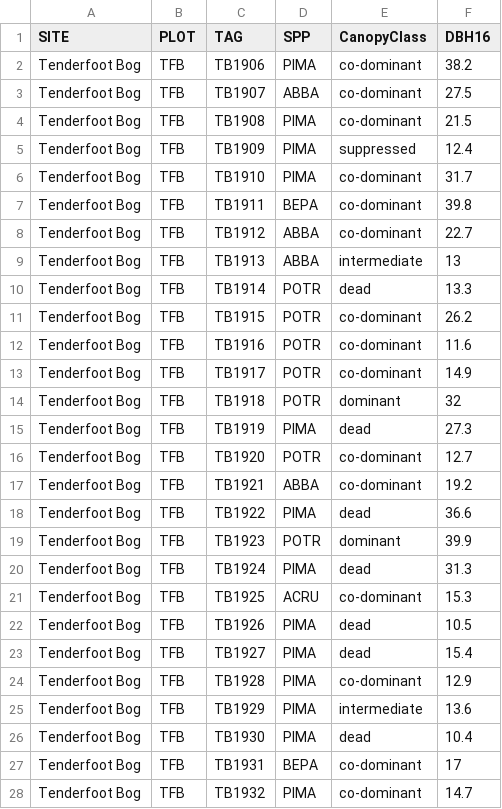
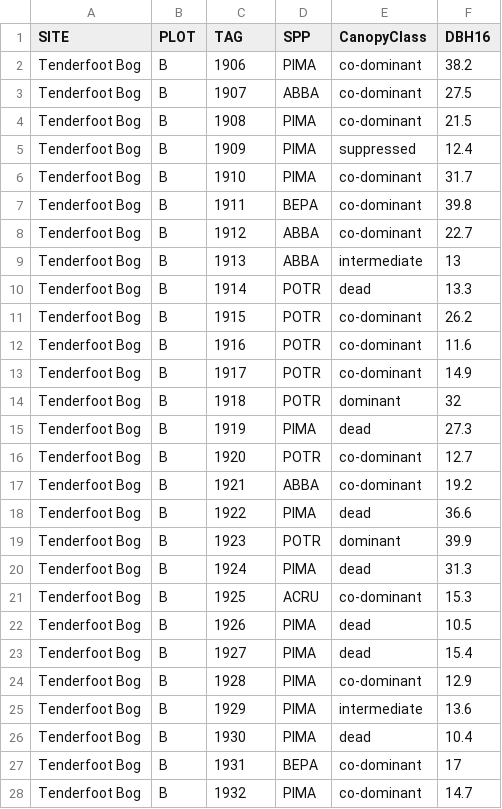
Before and after one commit to PalEON-Project/Camp2016, a CSV file: ForestPlots/2016/TenderfootBog_2016_Cleaned.csv, drawn as a sheet; only a part is shown; the diff covers the shown part only.

Commit message:
Tree ring update all and plot data

```diff
--- a/ForestPlots/2016/TenderfootBog_2016_Cleaned.csv
+++ b/ForestPlots/2016/TenderfootBog_2016_Cleaned.csv
@@ -1,28 +1,28 @@
 "SITE","PLOT","TAG","SPP","CanopyClass","DBH16"
-"Tenderfoot Bog","TFB","TB1906","PIMA","co-dominant",38.2
-"Tenderfoot Bog","TFB","TB1907","ABBA","co-dominant",27.5
-"Tenderfoot Bog","TFB","TB1908","PIMA","co-dominant",21.5
-"Tenderfoot Bog","TFB","TB1909","PIMA","suppressed",12.4
-"Tenderfoot Bog","TFB","TB1910","PIMA","co-dominant",31.7
-"Tenderfoot Bog","TFB","TB1911","BEPA","co-dominant",39.8
-"Tenderfoot Bog","TFB","TB1912","ABBA","co-dominant",22.7
-"Tenderfoot Bog","TFB","TB1913","ABBA","intermediate",13
-"Tenderfoot Bog","TFB","TB1914","POTR","dead",13.3
-"Tenderfoot Bog","TFB","TB1915","POTR","co-dominant",26.2
-"Tenderfoot Bog","TFB","TB1916","POTR","co-dominant",11.6
-"Tenderfoot Bog","TFB","TB1917","POTR","co-dominant",14.9
-"Tenderfoot Bog","TFB","TB1918","POTR","dominant",32
-"Tenderfoot Bog","TFB","TB1919","PIMA","dead",27.3
-"Tenderfoot Bog","TFB","TB1920","POTR","co-dominant",12.7
-"Tenderfoot Bog","TFB","TB1921","ABBA","co-dominant",19.2
-"Tenderfoot Bog","TFB","TB1922","PIMA","dead",36.6
-"Tenderfoot Bog","TFB","TB1923","POTR","dominant",39.9
-"Tenderfoot Bog","TFB","TB1924","PIMA","dead",31.3
-"Tenderfoot Bog","TFB","TB1925","ACRU","co-dominant",15.3
-"Tenderfoot Bog","TFB","TB1926","PIMA","dead",10.5
-"Tenderfoot Bog","TFB","TB1927","PIMA","dead",15.4
-"Tenderfoot Bog","TFB","TB1928","PIMA","co-dominant",12.9
-"Tenderfoot Bog","TFB","TB1929","PIMA","intermediate",13.6
-"Tenderfoot Bog","TFB","TB1930","PIMA","dead",10.4
-"Tenderfoot Bog","TFB","TB1931","BEPA","co-dominant",17
-"Tenderfoot Bog","TFB","TB1932","PIMA","co-dominant",14.7
+"Tenderfoot Bog","B","1906","PIMA","co-dominant",38.2
+"Tenderfoot Bog","B","1907","ABBA","co-dominant",27.5
+"Tenderfoot Bog","B","1908","PIMA","co-dominant",21.5
+"Tenderfoot Bog","B","1909","PIMA","suppressed",12.4
+"Tenderfoot Bog","B","1910","PIMA","co-dominant",31.7
+"Tenderfoot Bog","B","1911","BEPA","co-dominant",39.8
+"Tenderfoot Bog","B","1912","ABBA","co-dominant",22.7
+"Tenderfoot Bog","B","1913","ABBA","intermediate",13
+"Tenderfoot Bog","B","1914","POTR","dead",13.3
+"Tenderfoot Bog","B","1915","POTR","co-dominant",26.2
+"Tenderfoot Bog","B","1916","POTR","co-dominant",11.6
+"Tenderfoot Bog","B","1917","POTR","co-dominant",14.9
+"Tenderfoot Bog","B","1918","POTR","dominant",32
+"Tenderfoot Bog","B","1919","PIMA","dead",27.3
+"Tenderfoot Bog","B","1920","POTR","co-dominant",12.7
+"Tenderfoot Bog","B","1921","ABBA","co-dominant",19.2
+"Tenderfoot Bog","B","1922","PIMA","dead",36.6
+"Tenderfoot Bog","B","1923","POTR","dominant",39.9
+"Tenderfoot Bog","B","1924","PIMA","dead",31.3
+"Tenderfoot Bog","B","1925","ACRU","co-dominant",15.3
+"Tenderfoot Bog","B","1926","PIMA","dead",10.5
+"Tenderfoot Bog","B","1927","PIMA","dead",15.4
+"Tenderfoot Bog","B","1928","PIMA","co-dominant",12.9
+"Tenderfoot Bog","B","1929","PIMA","intermediate",13.6
+"Tenderfoot Bog","B","1930","PIMA","dead",10.4
+"Tenderfoot Bog","B","1931","BEPA","co-dominant",17
+"Tenderfoot Bog","B","1932","PIMA","co-dominant",14.7
```
Also changed, not shown: 70 edited cells elsewhere in this file, 1 other file.
